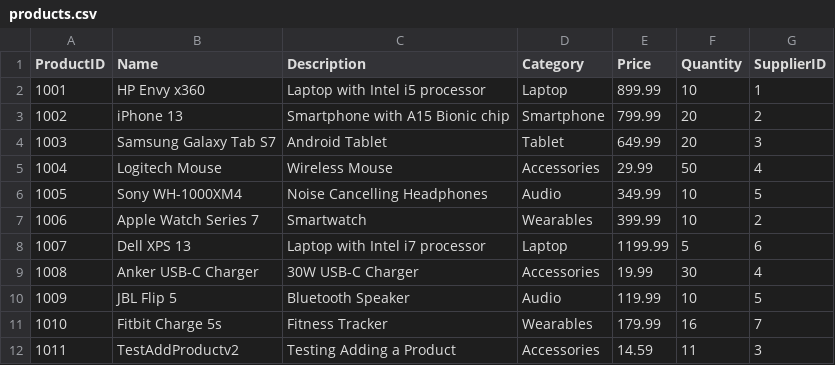
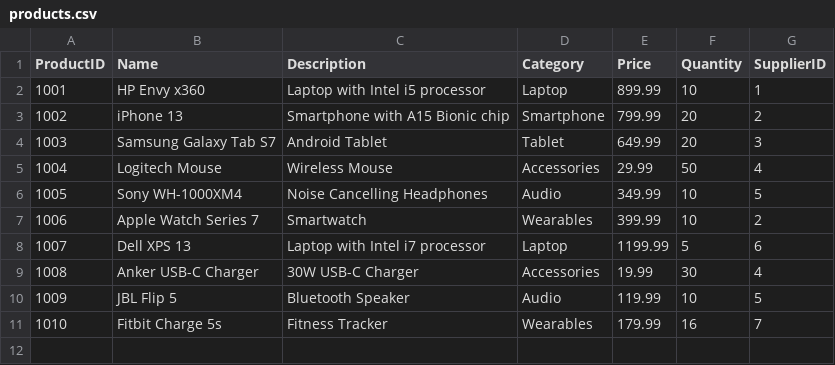
Before and after one commit to harryhanavan/InventoryManagmentSystem, a CSV file: InventoryManagementSystem/Data/products.csv, drawn as a sheet.

Commit message:
v1.13
Added Supplier Support Functionality, implemented User Security controls and ID checks for anti-duplication

```diff
--- a/InventoryManagementSystem/Data/products.csv
+++ b/InventoryManagementSystem/Data/products.csv
@@ -11,2 +11 @@ ProductID,Name,Description,Category,Price,Quantity,SupplierID
 1010,Fitbit Charge 5s,Fitness Tracker,Wearables,179.99,16,7
-1011,TestAddProductv2,Testing Adding a Product,Accessories,14.59,11,3
```
Also changed, not shown: InventoryManagementSystem/Data/suppliers.csv, 36 other files.
